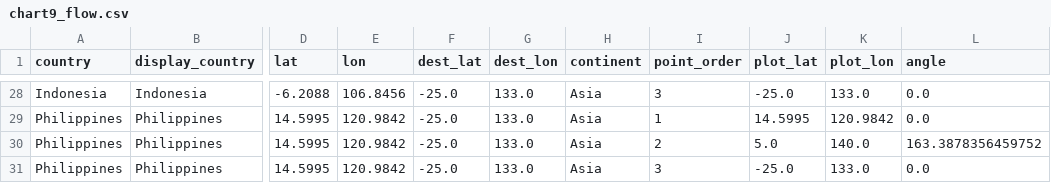
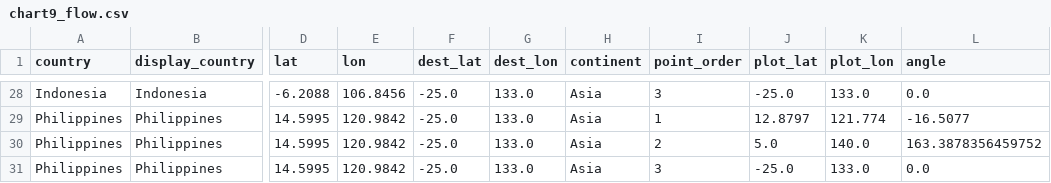
Before and after one commit to nayc-599/FIT2179-DV2, a CSV file: data/chart9_flow.csv, drawn as a sheet; only a part is shown, gaps mark what is left out; the diff covers the shown part only; the diff names each change by its address in the sheet, - before the commit and + after, or states it on an @@ line.

Commit message:
fix coords

```diff
--- a/data/chart9_flow.csv
+++ b/data/chart9_flow.csv
-J29 (plot_lat): 14.5995
+J29 (plot_lat): 12.8797
-K29 (plot_lon): 120.9842
+K29 (plot_lon): 121.774
-L29 (angle): 0.0
+L29 (angle): -16.5077
```
Also changed, not shown: 30 edited cells elsewhere in this file.
